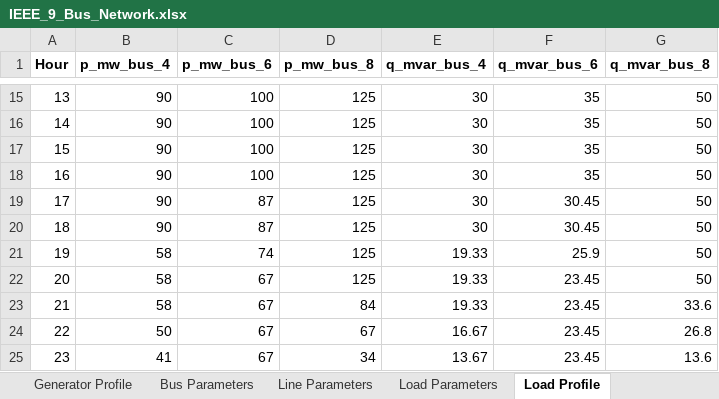
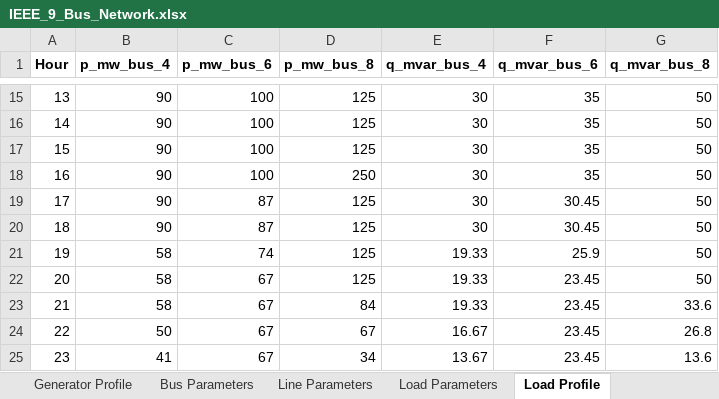
Before and after one commit to ahmed-ali-mj/GEE-Climate-lab, an Excel workbook: IEEE_9_Bus_Network.xlsx, sheet Load Profile, drawn as a sheet; only a part is shown, gaps mark what is left out; values as stored, in another font and other column widths than the file's, no borders; the diff names each change by its address in the sheet, - before the commit and + after, or states it on an @@ line.

```diff
--- a/IEEE_9_Bus_Network.xlsx (sheet Load Profile)
+++ b/IEEE_9_Bus_Network.xlsx (sheet Load Profile)
-D18 (p_mw_bus_8): 125
+D18 (p_mw_bus_8): 250
```
Also changed, not shown: 6 other files.
